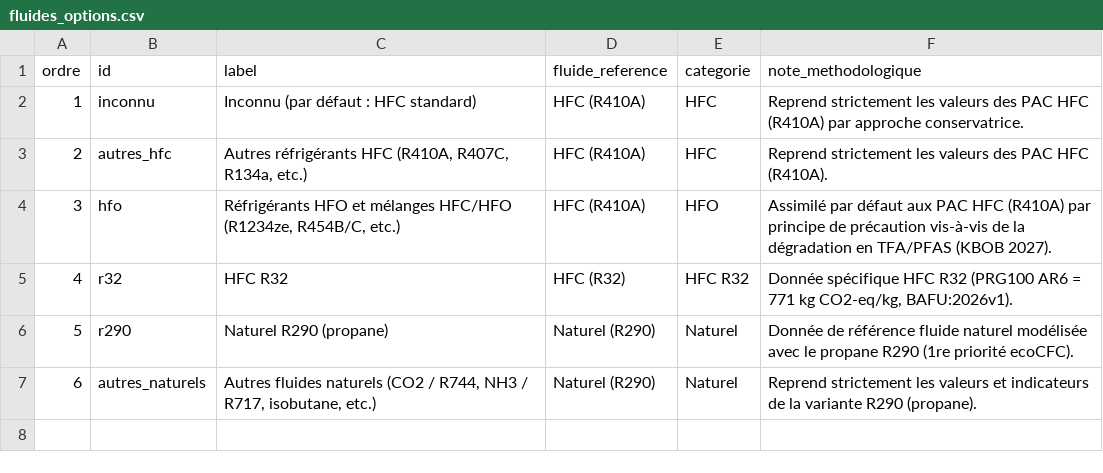
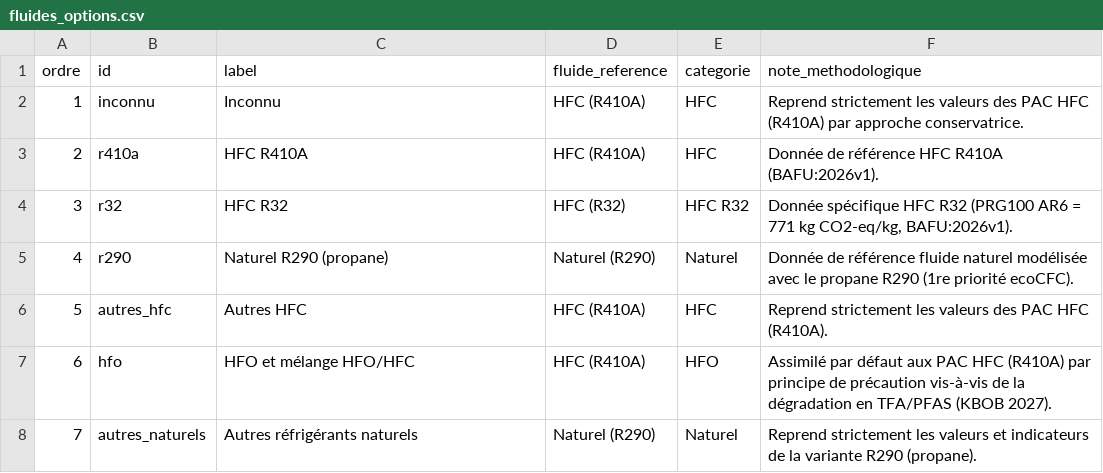
Before and after one commit to HEIG-VD-Building-LCA/calculateur-kbob-pac, a CSV file: data/fluides_options.csv, drawn as a sheet; removed rows and columns are numbered as before the commit, all else as after; the diff names each change by its address in the sheet, - before the commit and + after, or states it on an @@ line.

```diff
--- a/data/fluides_options.csv
+++ b/data/fluides_options.csv
-C2 (label): Inconnu (par défaut : HFC standard)
+C2 (label): Inconnu
-row 3: 2 | autres_hfc | Autres réfrigérants HFC (R410A, R407C, R134a, etc.) | HFC (R410A) | HFC | Reprend strictement les valeurs des PAC HFC (R410A).
-row 4: 3 | hfo | Réfrigérants HFO et mélanges HFC/HFO (R1234ze, R454B/C, etc.) | HFC (R410A) | HFO | Assimilé par défaut aux PAC HFC (R410A) par principe de précaution vis-à-vis de la dégradation en TFA/PFAS (KBOB 2027).
+row 3: 2 | r410a | HFC R410A | HFC (R410A) | HFC | Donnée de référence HFC R410A (BAFU:2026v1).
@@ column A (ordre) renumbered from row 4 down @@
+row 6: 5 | autres_hfc | Autres HFC | HFC (R410A) | HFC | Reprend strictement les valeurs des PAC HFC (R410A).
+row 7: 6 | hfo | HFO et mélange HFO/HFC | HFC (R410A) | HFO | Assimilé par défaut aux PAC HFC (R410A) par principe de précaution vis-à-vis de la dégradation en TFA/PFAS (KBOB 2027).
-C8 (label): Autres fluides naturels (CO2 / R744, NH3 / R717, isobutane, etc.)
+C8 (label): Autres réfrigérants naturels
```
Also changed, not shown: data/indicateurs.csv, 8 other files.
